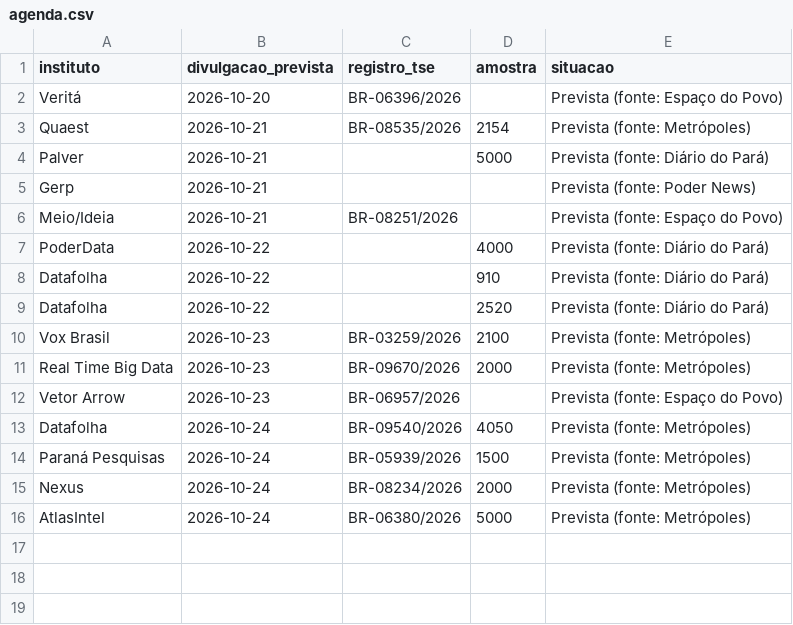
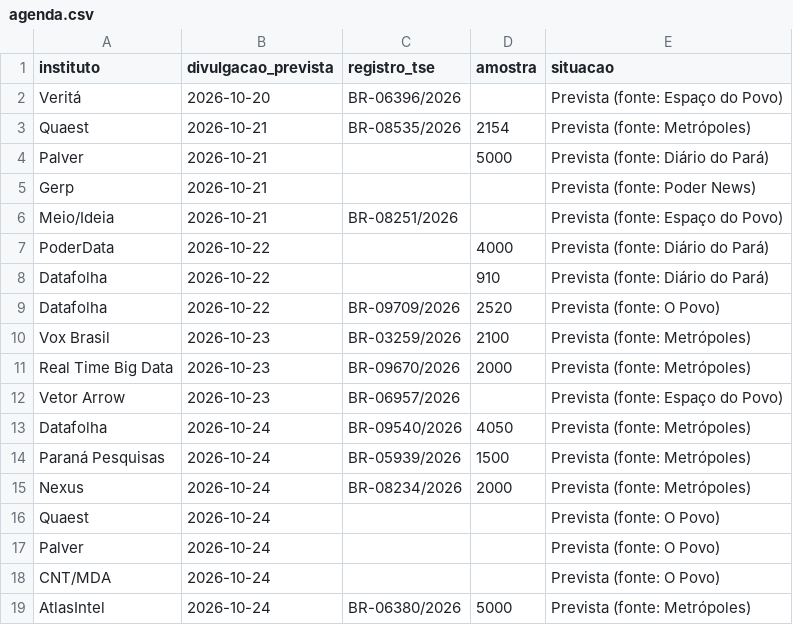
Before and after one commit to fredvilaronga-star/pesquisa2turno, a CSV file: agenda.csv, drawn as a sheet.

```diff
--- a/agenda.csv
+++ b/agenda.csv
@@ -8,3 +8,3 @@ PoderData,2026-10-22,,4000,Prevista (fonte: Diário do Pará)
 Datafolha,2026-10-22,,910,Prevista (fonte: Diário do Pará)
-Datafolha,2026-10-22,,2520,Prevista (fonte: Diário do Pará)
+Datafolha,2026-10-22,BR-09709/2026,2520,Prevista (fonte: O Povo)
 Vox Brasil,2026-10-23,BR-03259/2026,2100,Prevista (fonte: Metrópoles)
@@ -15,2 +15,5 @@ Paraná Pesquisas,2026-10-24,BR-05939/2026,1500,Prevista (fonte: Metrópoles)
 Nexus,2026-10-24,BR-08234/2026,2000,Prevista (fonte: Metrópoles)
+Quaest,2026-10-24,,,Prevista (fonte: O Povo)
+Palver,2026-10-24,,,Prevista (fonte: O Povo)
+CNT/MDA,2026-10-24,,,Prevista (fonte: O Povo)
 AtlasIntel,2026-10-24,BR-06380/2026,5000,Prevista (fonte: Metrópoles)
```
Also changed, not shown: 1 other file.
